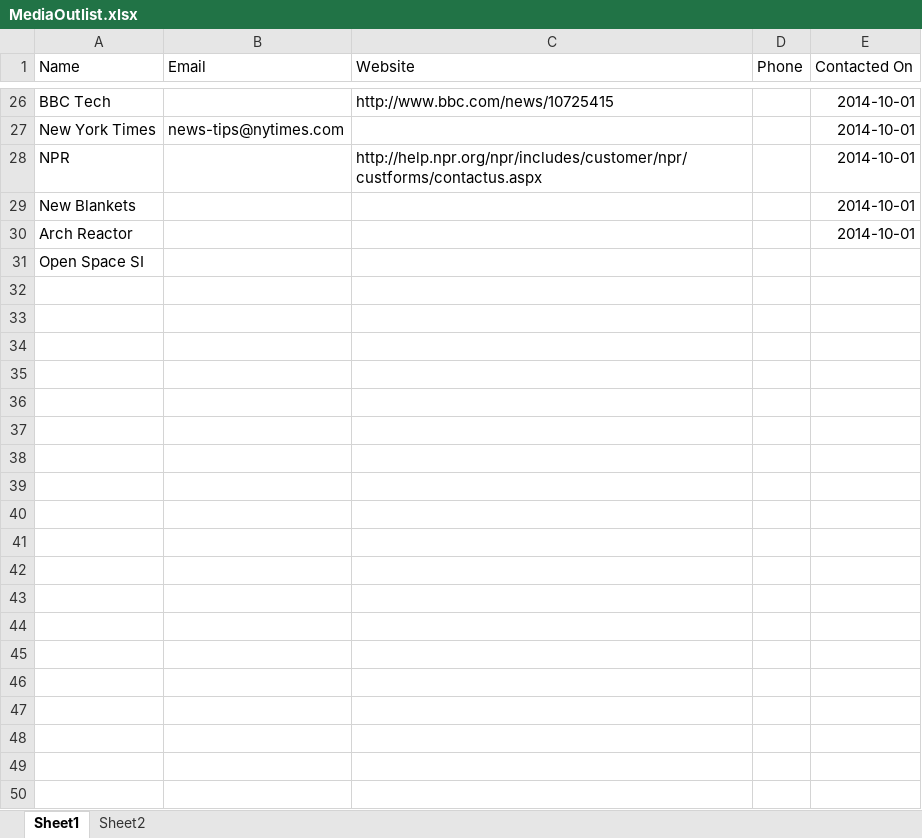
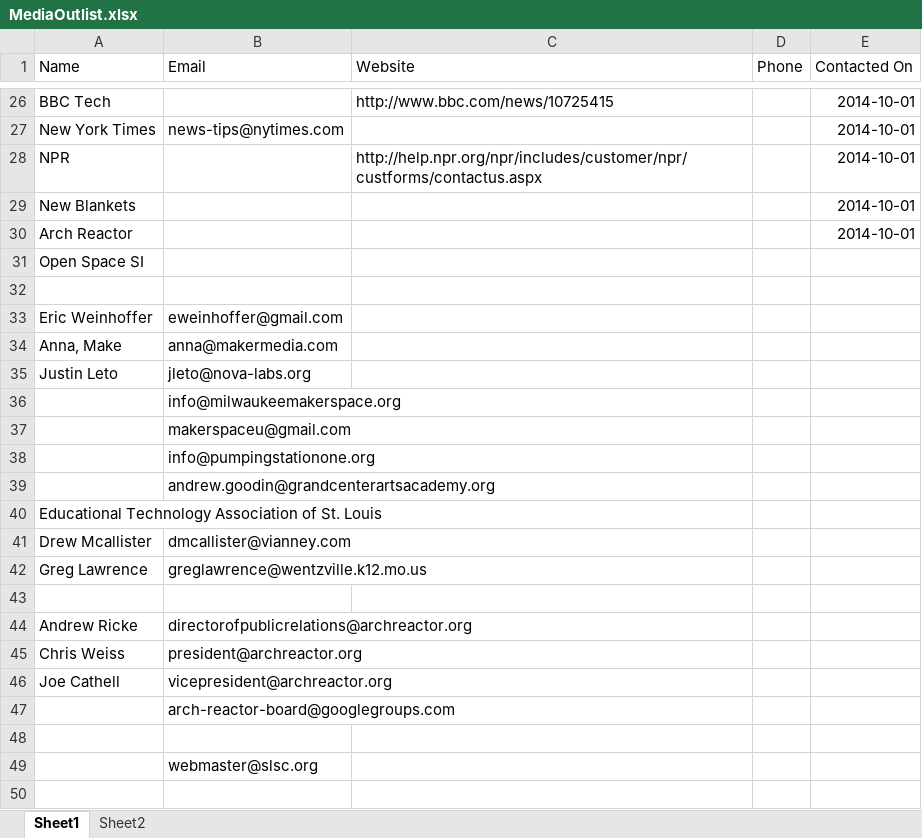
Before and after one commit to dan-olsen/SeniorDesign, an Excel workbook: MediaOutlist.xlsx, sheet Sheet1, drawn as a sheet; only a part is shown, gaps mark what is left out; values as stored, in another font and other column widths than the file's, no borders; the diff covers the shown part only; the diff names each change by its address in the sheet, - before the commit and + after, or states it on an @@ line.

Commit message:
Add more contacts

```diff
--- a/MediaOutlist.xlsx (sheet Sheet1)
+++ b/MediaOutlist.xlsx (sheet Sheet1)
+row 32: (empty)
+row 33: Eric Weinhoffer | eweinhoffer@gmail.com
+row 34: Anna, Make | anna@makermedia.com
+row 35: Justin Leto | jleto@nova-labs.org
+row 36:  | info@milwaukeemakerspace.org
+row 37:  | makerspaceu@gmail.com
+row 38:  | info@pumpingstationone.org
+row 39:  | andrew.goodin@grandcenterartsacademy.org
+row 40: Educational Technology Association of St. Louis
+row 41: Drew Mcallister | dmcallister@vianney.com
+row 42: Greg Lawrence | greglawrence@wentzville.k12.mo.us
+row 43: (empty)
+row 44: Andrew Ricke | directorofpublicrelations@archreactor.org
+row 45: Chris Weiss | president@archreactor.org
+row 46: Joe Cathell | vicepresident@archreactor.org
+row 47:  | arch-reactor-board@googlegroups.com
+row 48: (empty)
+row 49:  | webmaster@slsc.org
+row 50: (empty)
```
Also changed, not shown: 10 added rows elsewhere in this sheet.
